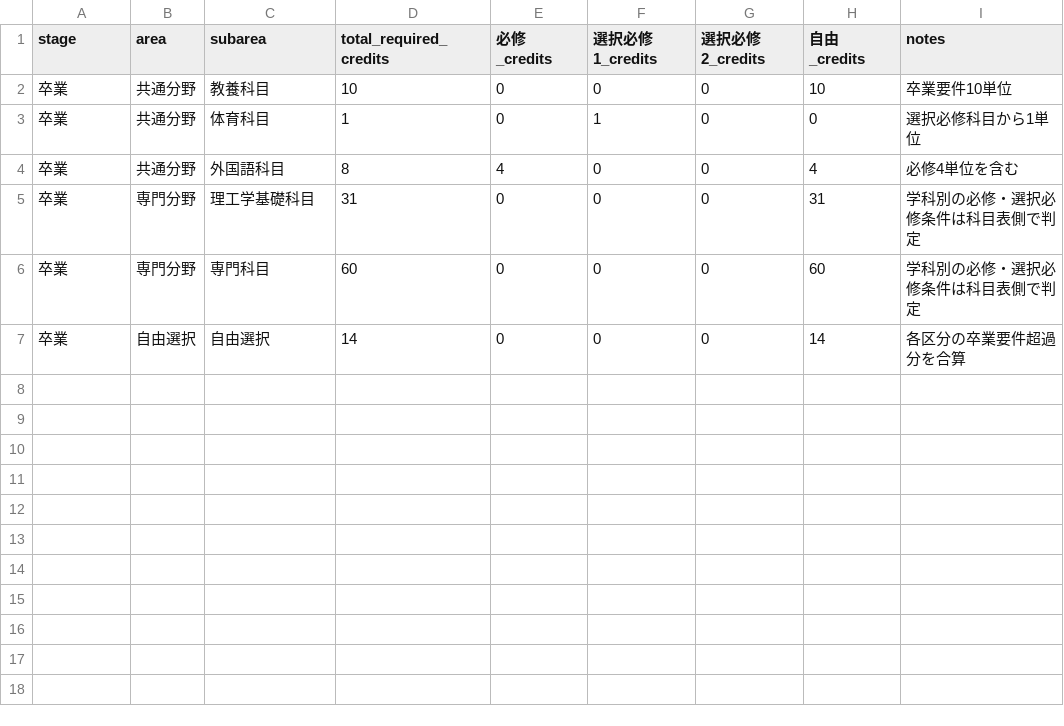
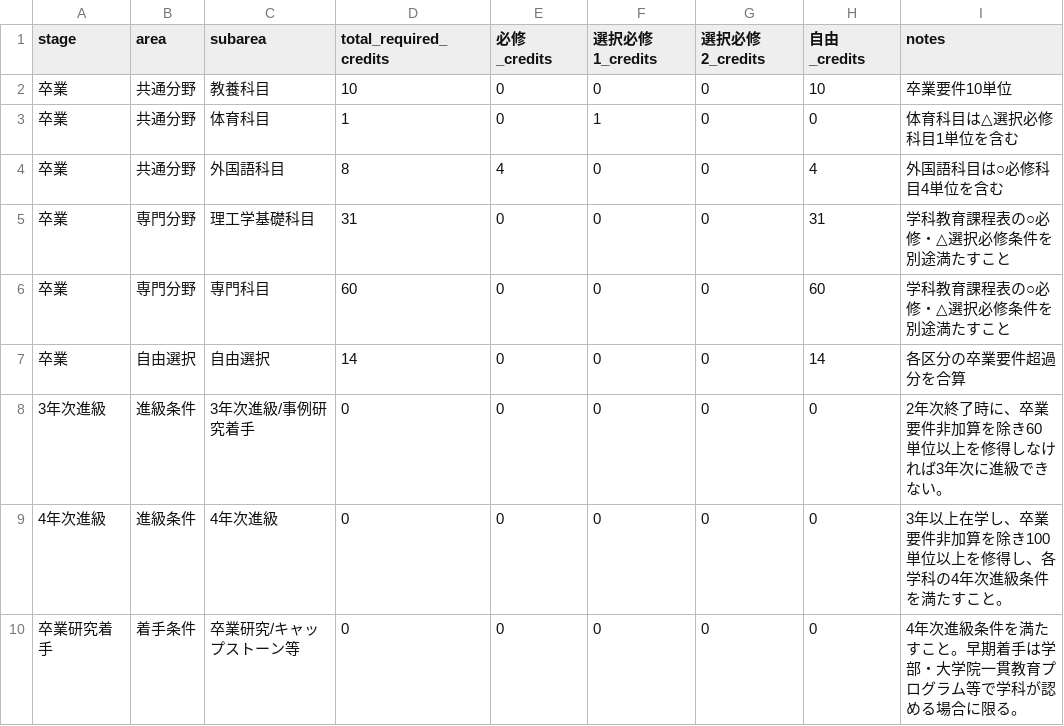
Before and after one commit to CYLIU2003/Course-management-tool, a CSV file: public/department/rikou/2026/denki_credit_requirements.csv, drawn as a sheet.

```diff
--- a/public/department/rikou/2026/denki_credit_requirements.csv
+++ b/public/department/rikou/2026/denki_credit_requirements.csv
@@ -2,6 +2,9 @@
 卒業,共通分野,教養科目,10,0,0,0,10,卒業要件10単位
-卒業,共通分野,体育科目,1,0,1,0,0,選択必修科目から1単位
-卒業,共通分野,外国語科目,8,4,0,0,4,必修4単位を含む
-卒業,専門分野,理工学基礎科目,31,0,0,0,31,学科別の必修・選択必修条件は科目表側で判定
-卒業,専門分野,専門科目,60,0,0,0,60,学科別の必修・選択必修条件は科目表側で判定
+卒業,共通分野,体育科目,1,0,1,0,0,体育科目は△選択必修科目1単位を含む
+卒業,共通分野,外国語科目,8,4,0,0,4,外国語科目は○必修科目4単位を含む
+卒業,専門分野,理工学基礎科目,31,0,0,0,31,学科教育課程表の○必修・△選択必修条件を別途満たすこと
+卒業,専門分野,専門科目,60,0,0,0,60,学科教育課程表の○必修・△選択必修条件を別途満たすこと
 卒業,自由選択,自由選択,14,0,0,0,14,各区分の卒業要件超過分を合算
+3年次進級,進級条件,3年次進級/事例研究着手,0,0,0,0,0,2年次終了時に、卒業要件非加算を除き60単位以上を修得しなければ3年次に進級できない。
+4年次進級,進級条件,4年次進級,0,0,0,0,0,3年以上在学し、卒業要件非加算を除き100単位以上を修得し、各学科の4年次進級条件を満たすこと。
+卒業研究着手,着手条件,卒業研究/キャップストーン等,0,0,0,0,0,4年次進級条件を満たすこと。早期着手は学部・大学院一貫教育プログラム等で学科が認める場合に限る。
```
Also changed, not shown: public/department/kenchiku_toshi/2026/kenchiku_credit_requirements.csv, public/department/kenchiku_toshi/2026/toshi_kogaku_credit_requirements.csv, 37 other files.
